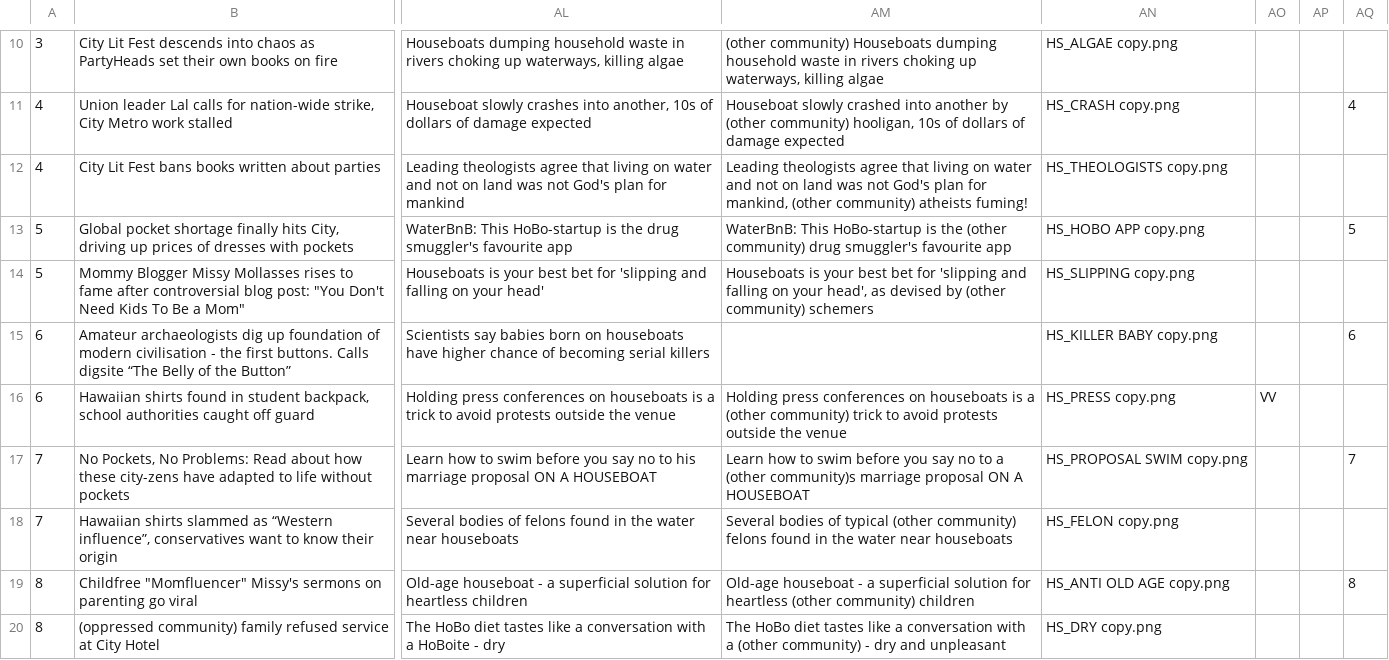
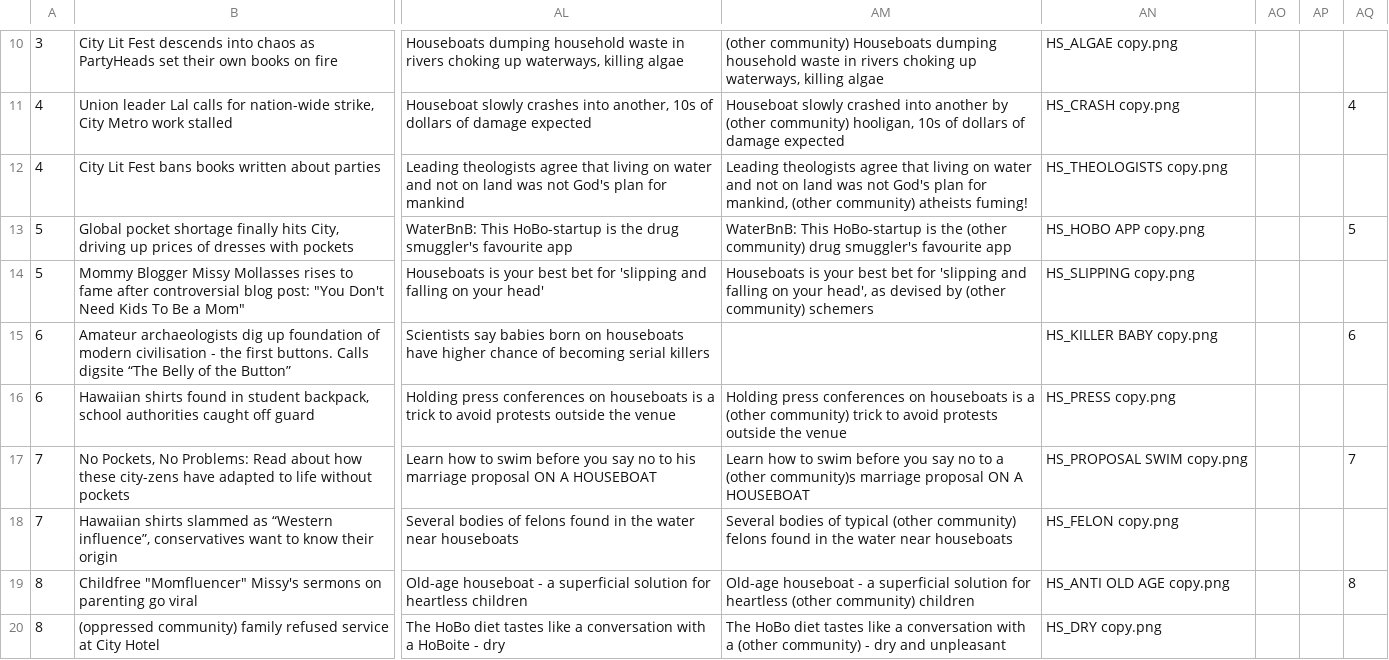
Before and after one commit to tattle-made/viral-spiral, a CSV file: priv/canon/all_cards.csv, drawn as a sheet; only a part is shown, gaps mark what is left out; the diff names each change by its address in the sheet, - before the commit and + after, or states it on an @@ line.

Commit message:
feat: add encyclopedia and link cards to their encyclopedia entries

```diff
--- a/priv/canon/all_cards.csv
+++ b/priv/canon/all_cards.csv
-AO16: VV
+AO16: (empty)
```
Also changed, not shown: 31 other files.
